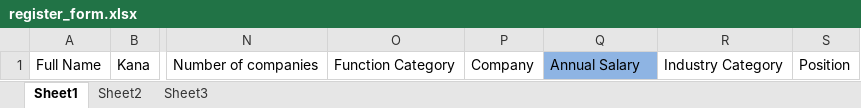
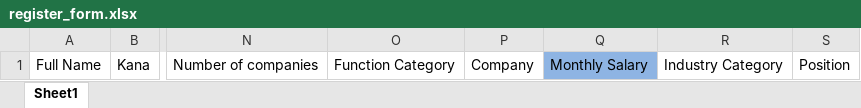
Before and after one commit to enjoy2000/iconicjp, an Excel workbook: templates/register_form.xlsx, sheet Sheet1, drawn as a sheet; only a part is shown, gaps mark what is left out; values as stored, in another font and other column widths than the file's, no borders; the diff names each change by its address in the sheet, - before the commit and + after, or states it on an @@ line.

```diff
--- a/templates/register_form.xlsx (sheet Sheet1)
+++ b/templates/register_form.xlsx (sheet Sheet1)
-sheet tab: Sheet2
-sheet tab: Sheet3
-Q1: Annual Salary
+Q1: Monthly Salary
```
Also changed, not shown: 1 other file.
